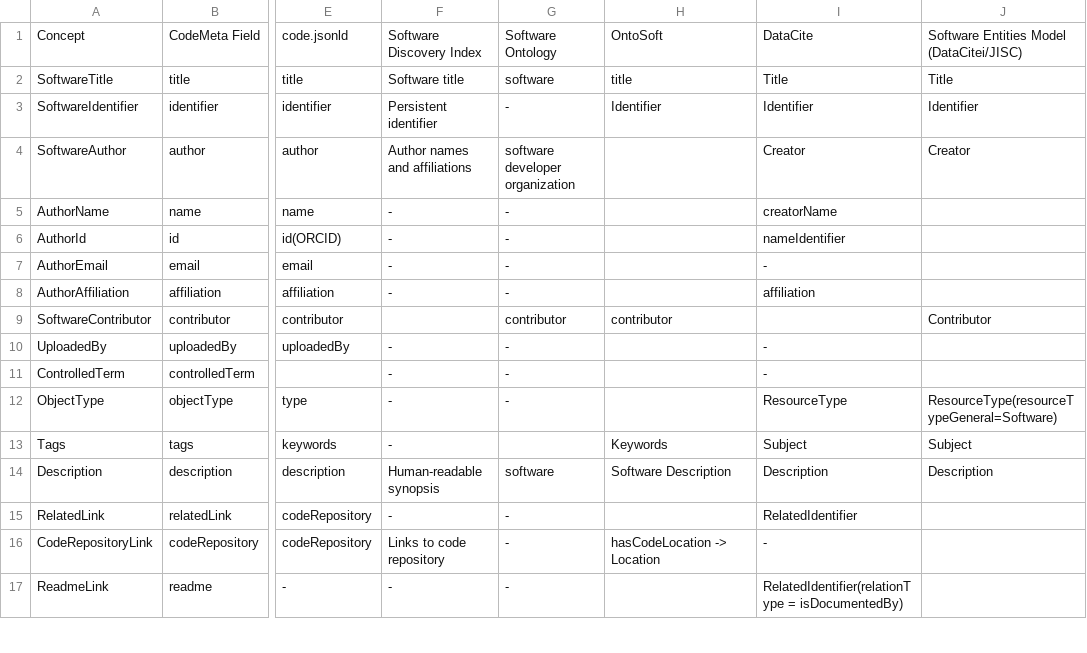
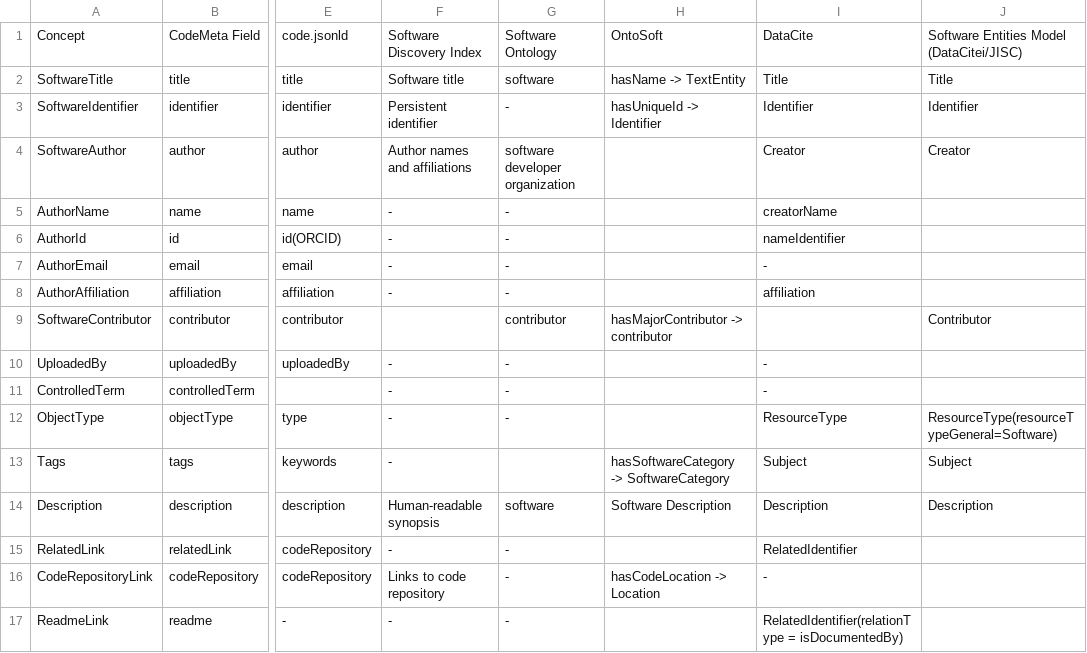
Before and after one commit to codemeta/codemeta, a CSV file: crosswalk.csv, drawn as a sheet; only a part is shown, gaps mark what is left out; the diff names each change by its address in the sheet, - before the commit and + after, or states it on an @@ line.

Commit message:
OntoSoft column second pass

```diff
--- a/crosswalk.csv
+++ b/crosswalk.csv
-H2: title
+H2: hasName -> TextEntity
-H3: Identifier
+H3: hasUniqueId -> Identifier
-H9: contributor
+H9: hasMajorContributor -> contributor
-H13: Keywords
+H13: hasSoftwareCategory -> SoftwareCategory
```
